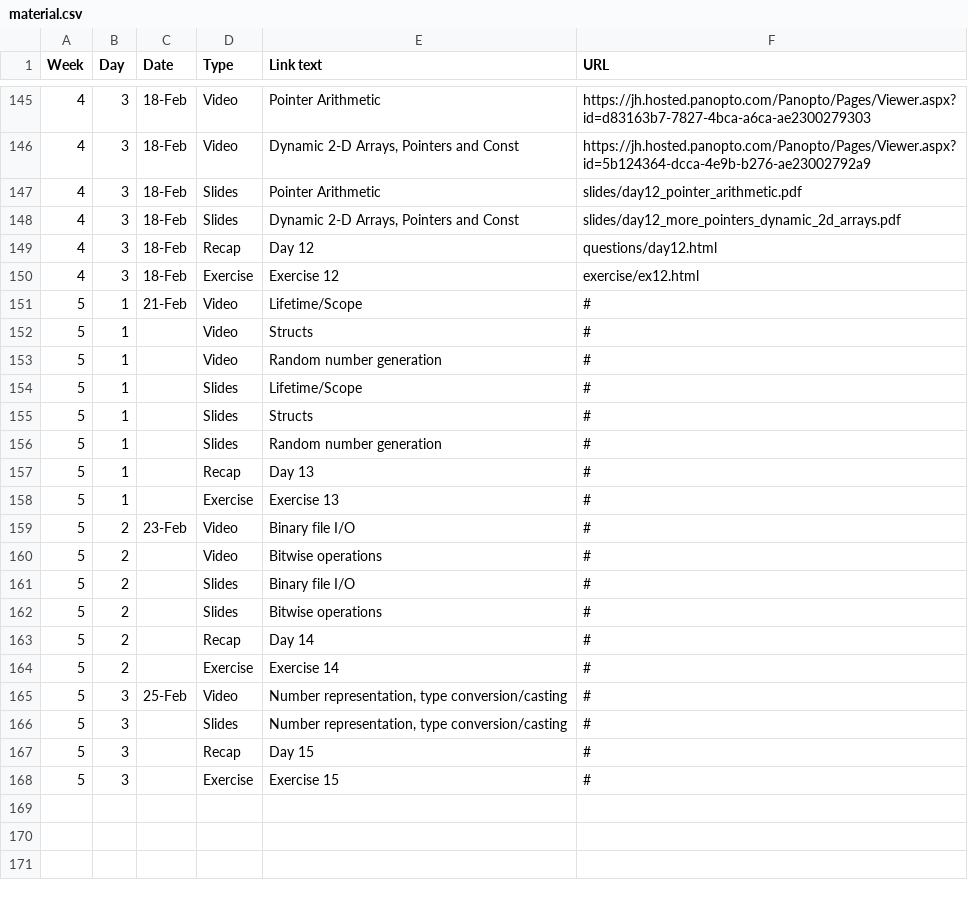
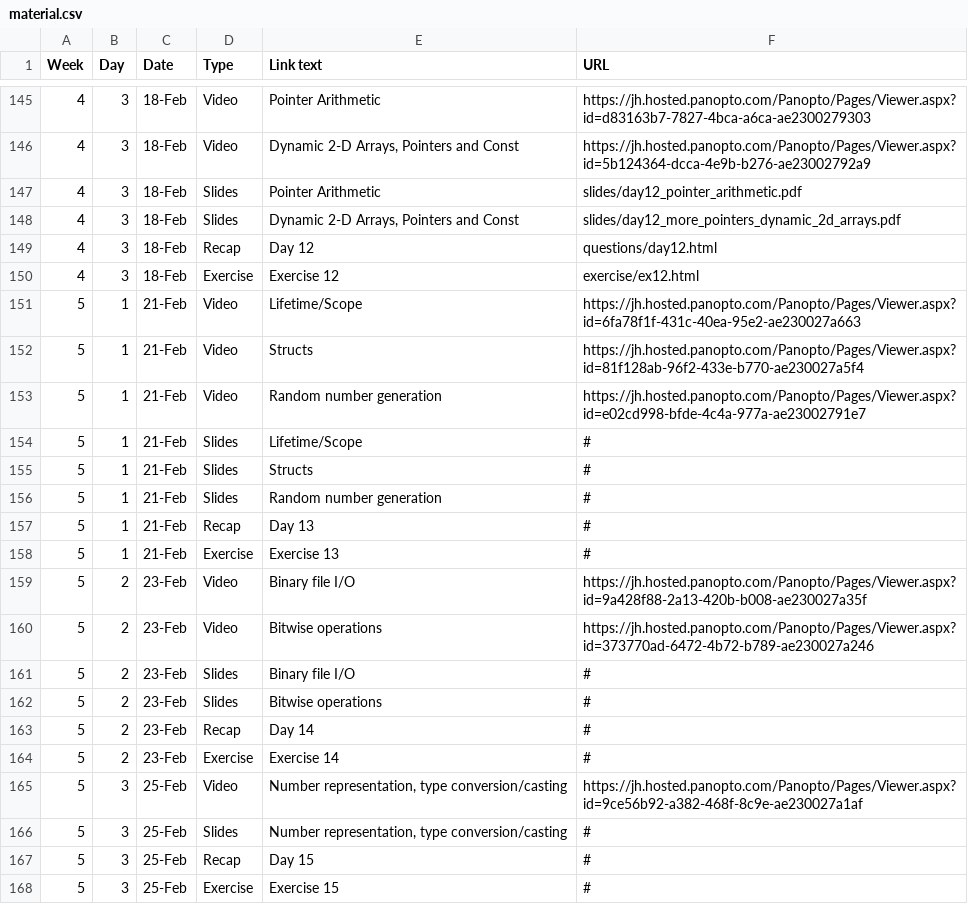
Before and after one commit to jhu-ip/cs220-s22, a CSV file: material.csv, drawn as a sheet; only a part is shown, gaps mark what is left out.

Commit message:
replaced stubs with real links for week 5 videos

```diff
--- a/material.csv
+++ b/material.csv
@@ -150,19 +150,19 @@ Week,Day,Date,Type,Link text,URL
 4,3,18-Feb,Exercise,Exercise 12,exercise/ex12.html
-5,1,21-Feb,Video,Lifetime/Scope,#
-5,1,,Video,Structs,#
-5,1,,Video,Random number generation,#
-5,1,,Slides,Lifetime/Scope,#
-5,1,,Slides,Structs,#
-5,1,,Slides,Random number generation,#
-5,1,,Recap,Day 13,#
-5,1,,Exercise,Exercise 13,#
-5,2,23-Feb,Video,Binary file I/O,#
-5,2,,Video,Bitwise operations,#
-5,2,,Slides,Binary file I/O,#
-5,2,,Slides,Bitwise operations,#
-5,2,,Recap,Day 14,#
-5,2,,Exercise,Exercise 14,#
-5,3,25-Feb,Video,"Number representation, type conversion/casting",#
-5,3,,Slides,"Number representation, type conversion/casting",#
-5,3,,Recap,Day 15,#
-5,3,,Exercise,Exercise 15,#
+5,1,21-Feb,Video,Lifetime/Scope,https://jh.hosted.panopto.com/Panopto/Pages/Viewer.aspx?id=6fa78f1f-431c-40ea-95e2-ae230027a663
+5,1,21-Feb,Video,Structs,https://jh.hosted.panopto.com/Panopto/Pages/Viewer.aspx?id=81f128ab-96f2-433e-b770-ae230027a5f4
+5,1,21-Feb,Video,Random number generation,https://jh.hosted.panopto.com/Panopto/Pages/Viewer.aspx?id=e02cd998-bfde-4c4a-977a-ae23002791e7
+5,1,21-Feb,Slides,Lifetime/Scope,#
+5,1,21-Feb,Slides,Structs,#
+5,1,21-Feb,Slides,Random number generation,#
+5,1,21-Feb,Recap,Day 13,#
+5,1,21-Feb,Exercise,Exercise 13,#
+5,2,23-Feb,Video,Binary file I/O,https://jh.hosted.panopto.com/Panopto/Pages/Viewer.aspx?id=9a428f88-2a13-420b-b008-ae230027a35f
+5,2,23-Feb,Video,Bitwise operations,https://jh.hosted.panopto.com/Panopto/Pages/Viewer.aspx?id=373770ad-6472-4b72-b789-ae230027a246
+5,2,23-Feb,Slides,Binary file I/O,#
+5,2,23-Feb,Slides,Bitwise operations,#
+5,2,23-Feb,Recap,Day 14,#
+5,2,23-Feb,Exercise,Exercise 14,#
+5,3,25-Feb,Video,"Number representation, type conversion/casting",https://jh.hosted.panopto.com/Panopto/Pages/Viewer.aspx?id=9ce56b92-a382-468f-8c9e-ae230027a1af
+5,3,25-Feb,Slides,"Number representation, type conversion/casting",#
+5,3,25-Feb,Recap,Day 15,#
+5,3,25-Feb,Exercise,Exercise 15,#
```
Also changed, not shown: 1 other file.
